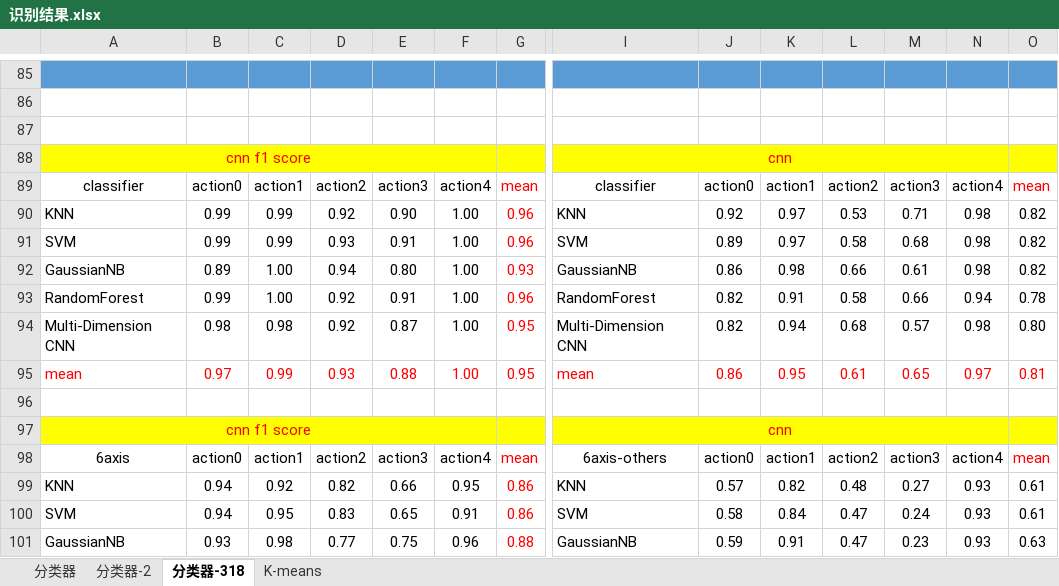
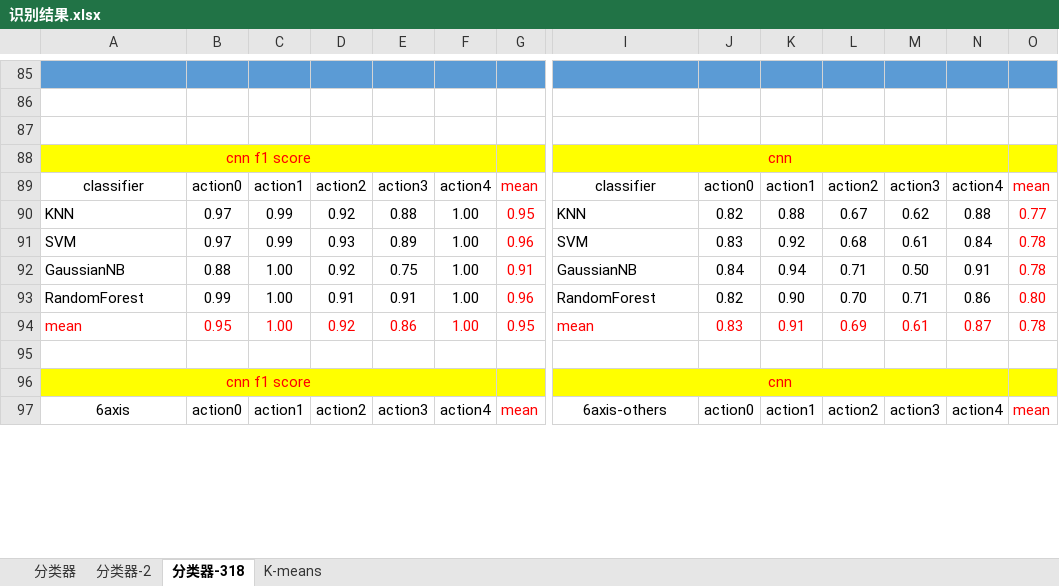
Before and after one commit to cnyan/PytorchBasic, an Excel workbook: action_recog_with_function/识别结果.xlsx, sheet 分类器-318, drawn as a sheet; only a part is shown, gaps mark what is left out; values as stored, in another font and other column widths than the file's, no borders; removed rows and columns are numbered as before the commit, all else as after; rows hold the shown columns only; the diff covers the shown part only; the diff names each change by its address in the sheet, - before the commit and + after, or states it on an @@ line.

```diff
--- a/action_recog_with_function/识别结果.xlsx (sheet 分类器-318)
+++ b/action_recog_with_function/识别结果.xlsx (sheet 分类器-318)
-B90:B91: 0.99
+B90:B91: 0.97
-E90: 0.90
+E90: 0.88
-G90: 0.96
+G90: 0.95
-J90: 0.92
+J90: 0.82
-K90: 0.97
+K90: 0.88
-L90: 0.53
+L90: 0.67
-M90: 0.71
+M90: 0.62
-N90: 0.98
+N90: 0.88
-O90: 0.82
+O90: 0.77
-O90:O91 text colour: black
+O90:O91 text colour: #FF0000
-E91: 0.91
+E91: 0.89
-J91: 0.89
+J91: 0.83
-K91: 0.97
+K91: 0.92
-L91: 0.58
+L91: 0.68
-M91: 0.68
+M91: 0.61
-N91: 0.98
+N91: 0.84
-O91: 0.82
+O91: 0.78
-row 92: GaussianNB | 0.89 | 1.00 | 0.94 | 0.80 | 1.00 | 0.93 | GaussianNB | 0.86 | 0.98 | 0.66 | 0.61 | 0.98 | 0.82
+row 92: GaussianNB | 0.88 | 1.00 | 0.92 | 0.75 | 1.00 | 0.91 | GaussianNB | 0.84 | 0.94 | 0.71 | 0.50 | 0.91 | 0.78
-D93: 0.92
+D93: 0.91
-K93: 0.91
+K93: 0.90
-L93: 0.58
+L93: 0.70
-M93: 0.66
+M93: 0.71
-N93: 0.94
+N93: 0.86
-O93: 0.78
+O93: 0.80
-O93 text colour: black
+O93 text colour: #FF0000
-row 94: Multi-Dimension CNN | 0.98 | 0.98 | 0.92 | 0.87 | 1.00 | 0.95 | Multi-Dimension CNN | 0.82 | 0.94 | 0.68 | 0.57 | 0.98 | 0.80
-row 95: mean | 0.97 | 0.99 | 0.93 | 0.88 | 1.00 | 0.95 | mean | 0.86 | 0.95 | 0.61 | 0.65 | 0.97 | 0.81
+row 94: mean | 0.95 | 1.00 | 0.92 | 0.86 | 1.00 | 0.95 | mean | 0.83 | 0.91 | 0.69 | 0.61 | 0.87 | 0.78
-row 99: KNN | 0.94 | 0.92 | 0.82 | 0.66 | 0.95 | 0.86 | KNN | 0.57 | 0.82 | 0.48 | 0.27 | 0.93 | 0.61
-row 100: SVM | 0.94 | 0.95 | 0.83 | 0.65 | 0.91 | 0.86 | SVM | 0.58 | 0.84 | 0.47 | 0.24 | 0.93 | 0.61
-row 101: GaussianNB | 0.93 | 0.98 | 0.77 | 0.75 | 0.96 | 0.88 | GaussianNB | 0.59 | 0.91 | 0.47 | 0.23 | 0.93 | 0.63
```
Also changed, not shown: 5 added rows and 3 removed rows elsewhere in this sheet, formulas that keep their value, 6 other files.
